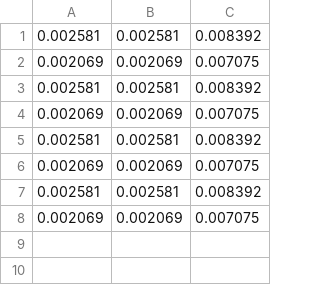
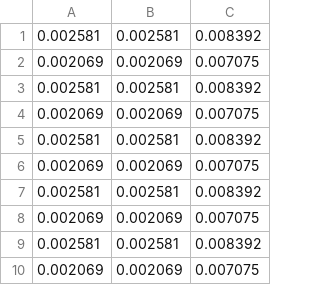
Before and after one commit to JeremCab/ClassificationErrors, a CSV file: results/results_0_2.csv, drawn as a sheet.

Commit message:
Uodate dataset and related scripts...

```diff
--- a/results/results_0_2.csv
+++ b/results/results_0_2.csv
@@ -8 +8,3 @@
 0.002069,0.002069,0.007075
+0.002581,0.002581,0.008392
+0.002069,0.002069,0.007075
```
Also changed, not shown: 9 other files.
